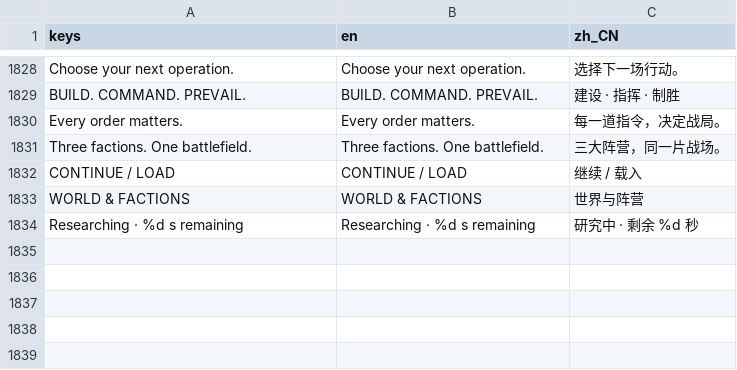
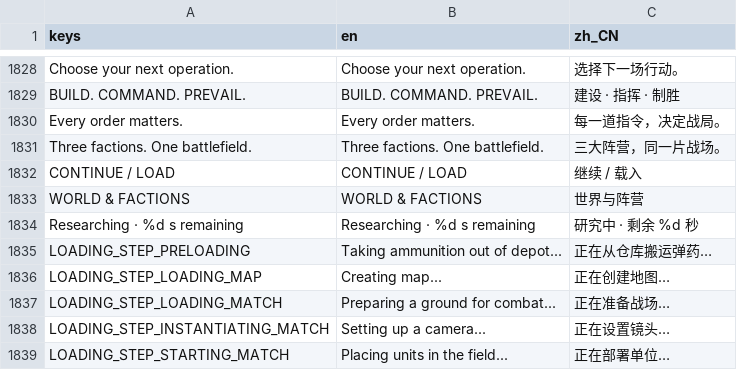
Before and after one commit to natelindev/command-horizon, a CSV file: assets/translations/ui.csv, drawn as a sheet; only a part is shown, gaps mark what is left out.

Commit message:
Fix Chinese loading-screen translations and cover loading flow

```diff
--- a/assets/translations/ui.csv
+++ b/assets/translations/ui.csv
@@ -2182 +2182,6 @@ WORLD & FACTIONS,WORLD & FACTIONS,世界与阵营
 Researching · %d s remaining,Researching · %d s remaining,研究中 · 剩余 %d 秒
+LOADING_STEP_PRELOADING,Taking ammunition out of depot...,正在从仓库搬运弹药…
+LOADING_STEP_LOADING_MAP,Creating map...,正在创建地图…
+LOADING_STEP_LOADING_MATCH,Preparing a ground for combat...,正在准备战场…
+LOADING_STEP_INSTANTIATING_MATCH,Setting up a camera...,正在设置镜头…
+LOADING_STEP_STARTING_MATCH,Placing units in the field...,正在部署单位…
```
Also changed, not shown: 1 other file.
